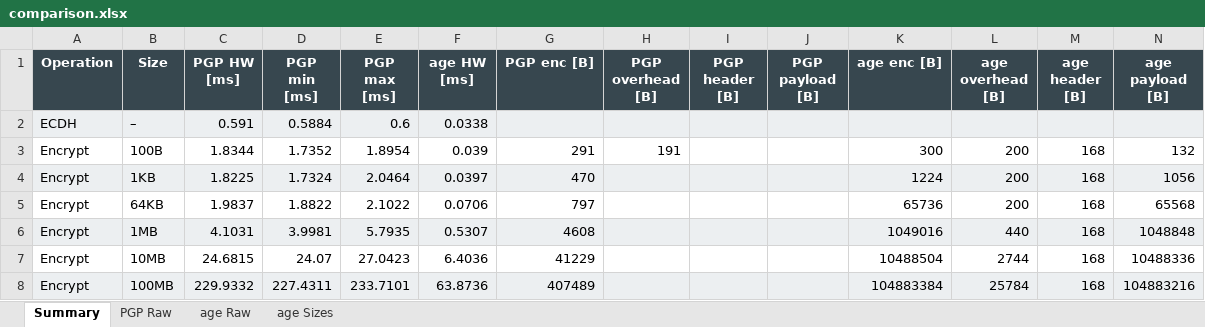
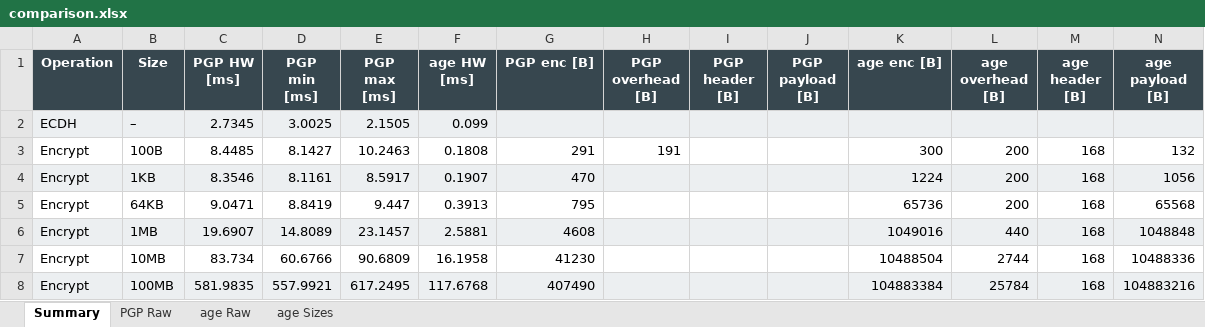
Before and after one commit to Kacprucha/CryptoKeyWithAge, an Excel workbook: analysis/results/comparison.xlsx, sheet Summary, drawn as a sheet; only a part is shown; values as stored, in another font and other column widths than the file's, no borders; removed rows and columns are numbered as before the commit, all else as after; the diff covers the shown part only; the diff names each change by its address in the sheet, - before the commit and + after, or states it on an @@ line.

```diff
--- a/analysis/results/comparison.xlsx (sheet Summary)
+++ b/analysis/results/comparison.xlsx (sheet Summary)
-row 2: ECDH | – | 0.591 | 0.5884 | 0.6 | 0.0338
+row 2: ECDH | – | 2.7345 | 3.0025 | 2.1505 | 0.099
-C3 (PGP HW [ms]): 1.8344
+C3 (PGP HW [ms]): 8.4485
-D3 (PGP min [ms]): 1.7352
+D3 (PGP min [ms]): 8.1427
-E3 (PGP max [ms]): 1.8954
+E3 (PGP max [ms]): 10.2463
-F3 (age HW [ms]): 0.039
+F3 (age HW [ms]): 0.1808
-C4 (PGP HW [ms]): 1.8225
+C4 (PGP HW [ms]): 8.3546
-D4 (PGP min [ms]): 1.7324
+D4 (PGP min [ms]): 8.1161
-E4 (PGP max [ms]): 2.0464
+E4 (PGP max [ms]): 8.5917
-F4 (age HW [ms]): 0.0397
+F4 (age HW [ms]): 0.1907
-C5 (PGP HW [ms]): 1.9837
+C5 (PGP HW [ms]): 9.0471
-D5 (PGP min [ms]): 1.8822
+D5 (PGP min [ms]): 8.8419
-E5 (PGP max [ms]): 2.1022
+E5 (PGP max [ms]): 9.447
-F5 (age HW [ms]): 0.0706
+F5 (age HW [ms]): 0.3913
-G5 (PGP enc [B]): 797
+G5 (PGP enc [B]): 795
-C6 (PGP HW [ms]): 4.1031
+C6 (PGP HW [ms]): 19.6907
-D6 (PGP min [ms]): 3.9981
+D6 (PGP min [ms]): 14.8089
-E6 (PGP max [ms]): 5.7935
+E6 (PGP max [ms]): 23.1457
-F6 (age HW [ms]): 0.5307
+F6 (age HW [ms]): 2.5881
-C7 (PGP HW [ms]): 24.6815
+C7 (PGP HW [ms]): 83.734
-D7 (PGP min [ms]): 24.07
+D7 (PGP min [ms]): 60.6766
-E7 (PGP max [ms]): 27.0423
+E7 (PGP max [ms]): 90.6809
-F7 (age HW [ms]): 6.4036
+F7 (age HW [ms]): 16.1958
-G7 (PGP enc [B]): 41229
+G7 (PGP enc [B]): 41230
-C8 (PGP HW [ms]): 229.9332
+C8 (PGP HW [ms]): 581.9835
-D8 (PGP min [ms]): 227.4311
+D8 (PGP min [ms]): 557.9921
-E8 (PGP max [ms]): 233.7101
+E8 (PGP max [ms]): 617.2495
-F8 (age HW [ms]): 63.8736
+F8 (age HW [ms]): 117.6768
-G8 (PGP enc [B]): 407489
+G8 (PGP enc [B]): 407490
```
Also changed, not shown: 27 edited cells elsewhere in this sheet, sheet age Raw, sheet PGP Raw, 15 other files.
